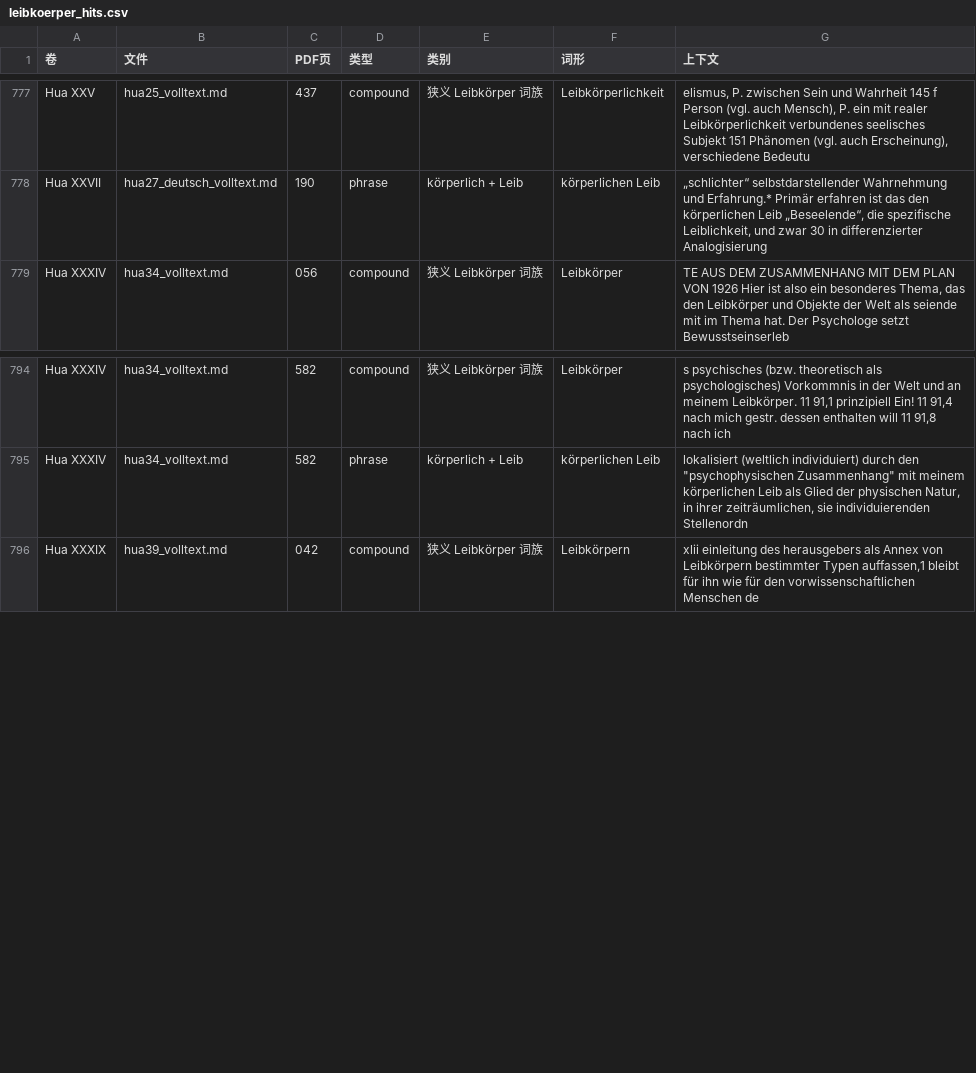
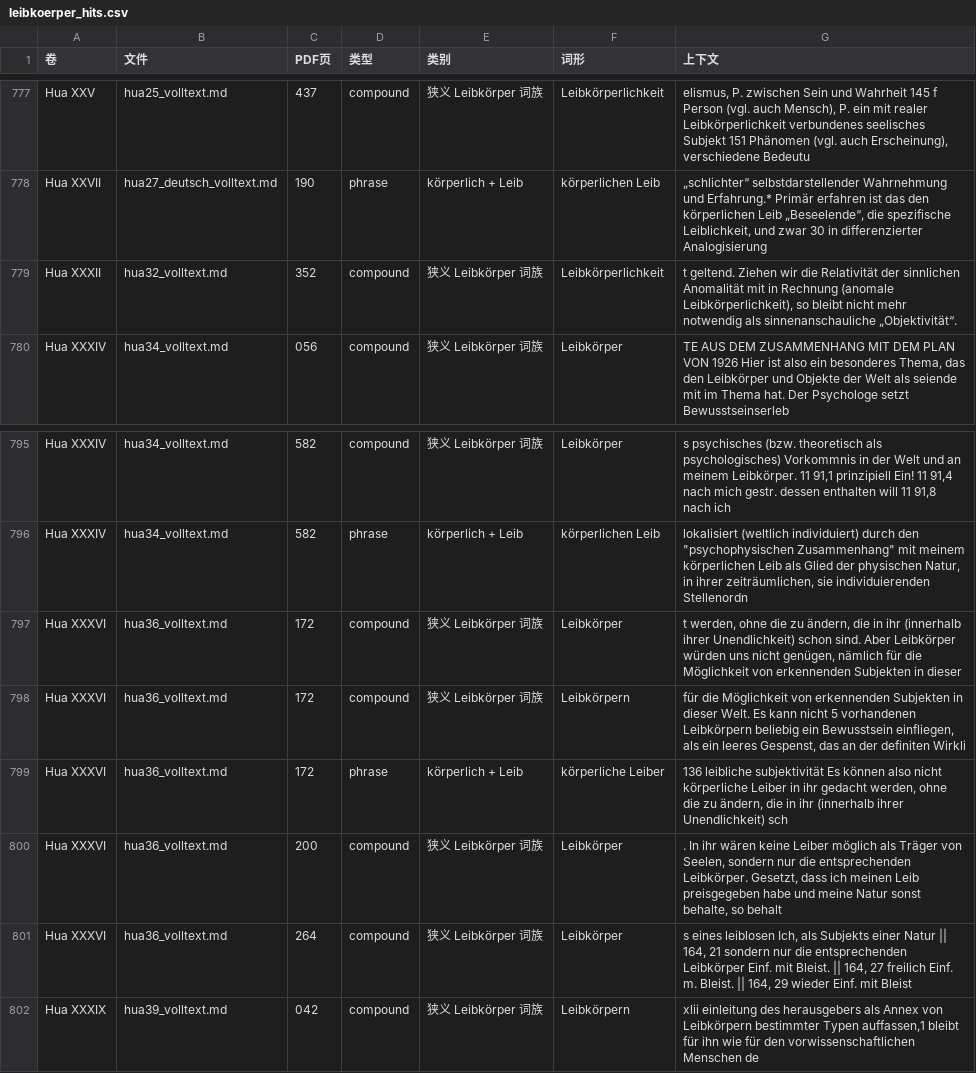
Before and after one commit to chengjiewang-hub/o, a CSV file: 胡塞尔_统计/leibkoerper_hits.csv, drawn as a sheet; only a part is shown, gaps mark what is left out; the diff names each change by its address in the sheet, - before the commit and + after, or states it on an @@ line.

```diff
--- a/胡塞尔_统计/leibkoerper_hits.csv
+++ b/胡塞尔_统计/leibkoerper_hits.csv
+row 779: Hua XXXII | hua32_volltext.md | 352 | compound | 狭义 Leibkörper 词族 | Leibkörperlichkeit | t geltend. Ziehen wir die Relativität der sinnlichen Anomalität mit in Rechnung (anomale Leibkörperlichkeit), so bleibt nicht mehr notwendig als sinnenanschauliche „Objektivität“.
+row 797: Hua XXXVI | hua36_volltext.md | 172 | compound | 狭义 Leibkörper 词族 | Leibkörper | t werden, ohne die zu ändern, die in ihr (innerhalb ihrer Unendlichkeit) schon sind. Aber Leibkörper würden uns nicht genügen, nämlich für die Möglichkeit von erkennenden Subjekten in dieser
+row 798: Hua XXXVI | hua36_volltext.md | 172 | compound | 狭义 Leibkörper 词族 | Leibkörpern | für die Möglichkeit von erkennenden Subjekten in dieser Welt. Es kann nicht 5 vorhandenen Leibkörpern beliebig ein Bewusstsein einfliegen, als ein leeres Gespenst, das an der definiten Wirkli
+row 799: Hua XXXVI | hua36_volltext.md | 172 | phrase | körperlich + Leib | körperliche Leiber | 136 leibliche subjektivität Es können also nicht körperliche Leiber in ihr gedacht werden, ohne die zu ändern, die in ihr (innerhalb ihrer Unendlichkeit) sch
+row 800: Hua XXXVI | hua36_volltext.md | 200 | compound | 狭义 Leibkörper 词族 | Leibkörper | . In ihr wären keine Leiber möglich als Träger von Seelen, sondern nur die entsprechenden Leibkörper. Gesetzt, dass ich meinen Leib preisgegeben habe und meine Natur sonst behalte, so behalt
+row 801: Hua XXXVI | hua36_volltext.md | 264 | compound | 狭义 Leibkörper 词族 | Leibkörper | s eines leiblosen Ich, als Subjekts einer Natur || 164, 21 sondern nur die entsprechenden Leibkörper Einf. mit Bleist. || 164, 27 freilich Einf. m. Bleist. || 164, 29 wieder Einf. mit Bleist
```
Also changed, not shown: 胡塞尔_统计/leibkoerper_by_volume.csv, 5 other files.
